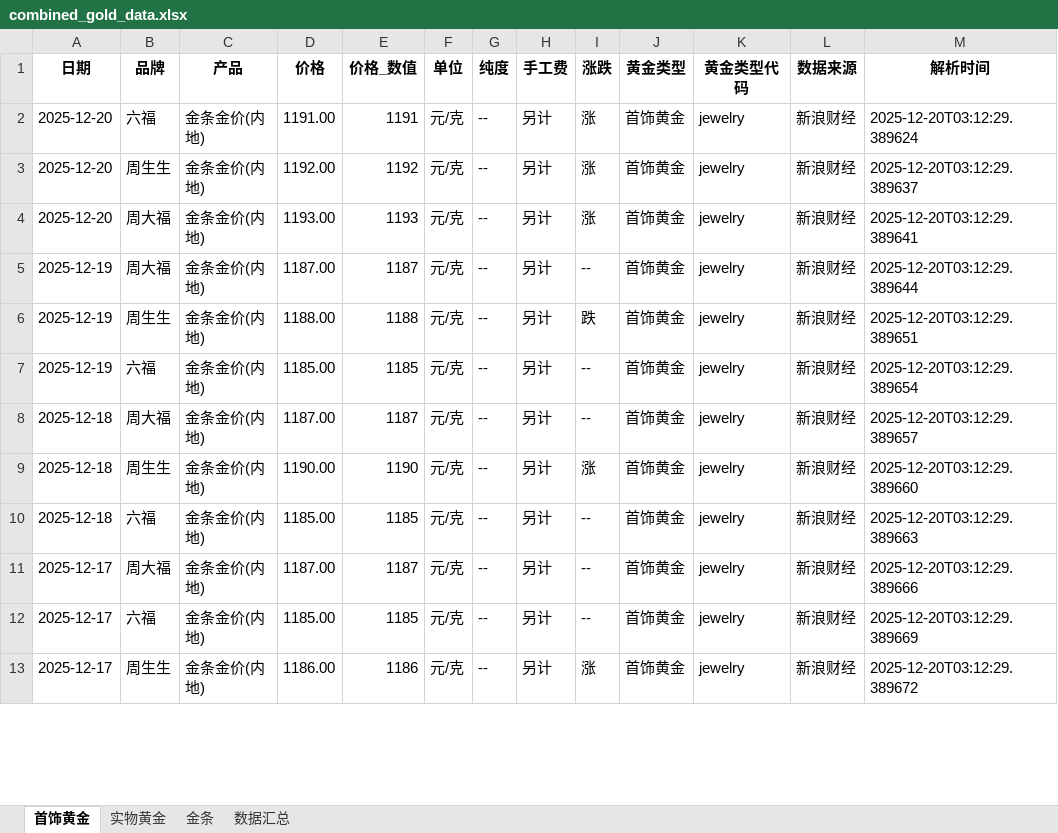
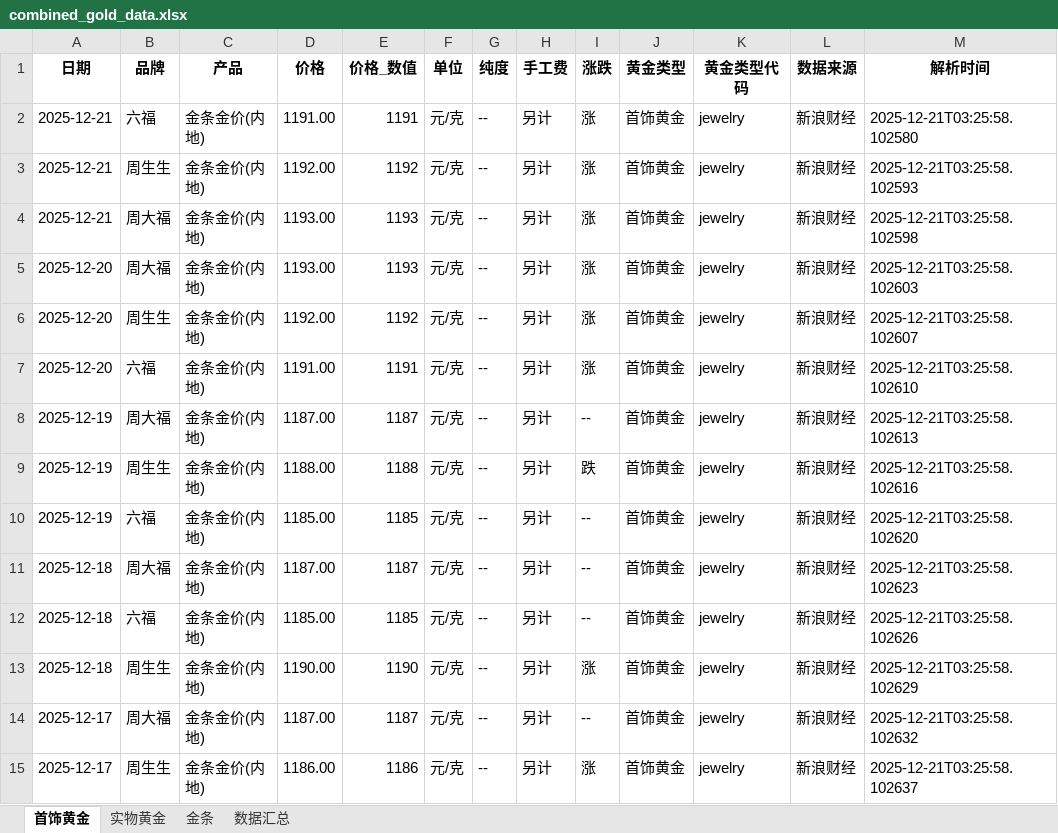
Before and after one commit to chengazhen/python-gold, an Excel workbook: combined_gold_data.xlsx, sheet 首饰黄金, drawn as a sheet; only a part is shown; values as stored, in another font and other column widths than the file's, no borders; removed rows and columns are numbered as before the commit, all else as after; the diff covers the shown part only; the diff names each change by its address in the sheet, - before the commit and + after, or states it on an @@ line.

```diff
--- a/combined_gold_data.xlsx (sheet 首饰黄金)
+++ b/combined_gold_data.xlsx (sheet 首饰黄金)
+row 2: 2025-12-21 | 六福 | 金条金价(内地) | 1191.00 | 1191 | 元/克 | -- | 另计 | 涨 | 首饰黄金 | jewelry | 新浪财经 | 2025-12-21T03:25:58.102580
+row 3: 2025-12-21 | 周生生 | 金条金价(内地) | 1192.00 | 1192 | 元/克 | -- | 另计 | 涨 | 首饰黄金 | jewelry | 新浪财经 | 2025-12-21T03:25:58.102593
+row 4: 2025-12-21 | 周大福 | 金条金价(内地) | 1193.00 | 1193 | 元/克 | -- | 另计 | 涨 | 首饰黄金 | jewelry | 新浪财经 | 2025-12-21T03:25:58.102598
-B5 (品牌): 六福
+B5 (品牌): 周大福
-D5 (价格): 1191.00
+D5 (价格): 1193.00
-E5 (价格_数值): 1191
+E5 (价格_数值): 1193
-M5 (解析时间): 2025-12-20T03:12:29.389624
+M5 (解析时间): 2025-12-21T03:25:58.102603
-M6 (解析时间): 2025-12-20T03:12:29.389637
+M6 (解析时间): 2025-12-21T03:25:58.102607
-B7 (品牌): 周大福
+B7 (品牌): 六福
-D7 (价格): 1193.00
+D7 (价格): 1191.00
-E7 (价格_数值): 1193
+E7 (价格_数值): 1191
-M7 (解析时间): 2025-12-20T03:12:29.389641
+M7 (解析时间): 2025-12-21T03:25:58.102610
-M8 (解析时间): 2025-12-20T03:12:29.389644
+M8 (解析时间): 2025-12-21T03:25:58.102613
-M9 (解析时间): 2025-12-20T03:12:29.389651
+M9 (解析时间): 2025-12-21T03:25:58.102616
-M10 (解析时间): 2025-12-20T03:12:29.389654
+M10 (解析时间): 2025-12-21T03:25:58.102620
-M11 (解析时间): 2025-12-20T03:12:29.389657
+M11 (解析时间): 2025-12-21T03:25:58.102623
-B12 (品牌): 周生生
+B12 (品牌): 六福
-D12 (价格): 1190.00
+D12 (价格): 1185.00
-E12 (价格_数值): 1190
+E12 (价格_数值): 1185
-I12 (涨跌): 涨
+I12 (涨跌): --
-M12 (解析时间): 2025-12-20T03:12:29.389660
+M12 (解析时间): 2025-12-21T03:25:58.102626
-B13 (品牌): 六福
+B13 (品牌): 周生生
-D13 (价格): 1185.00
+D13 (价格): 1190.00
-E13 (价格_数值): 1185
+E13 (价格_数值): 1190
-I13 (涨跌): --
+I13 (涨跌): 涨
-M13 (解析时间): 2025-12-20T03:12:29.389663
+M13 (解析时间): 2025-12-21T03:25:58.102629
-M14 (解析时间): 2025-12-20T03:12:29.389666
+M14 (解析时间): 2025-12-21T03:25:58.102632
-row 12: 2025-12-17 | 六福 | 金条金价(内地) | 1185.00 | 1185 | 元/克 | -- | 另计 | -- | 首饰黄金 | jewelry | 新浪财经 | 2025-12-20T03:12:29.389669
-M15 (解析时间): 2025-12-20T03:12:29.389672
+M15 (解析时间): 2025-12-21T03:25:58.102637
```
Also changed, not shown: 3 added rows, 5 removed rows and 83 edited cells elsewhere in this sheet, sheet 实物黄金, sheet 金条, sheet 数据汇总, gold_bar_latest.xlsx, jewelry_gold_latest.xlsx, 11 other files.
